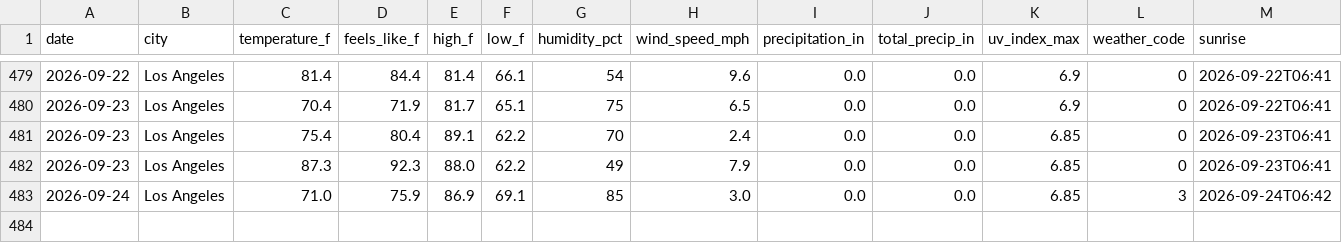
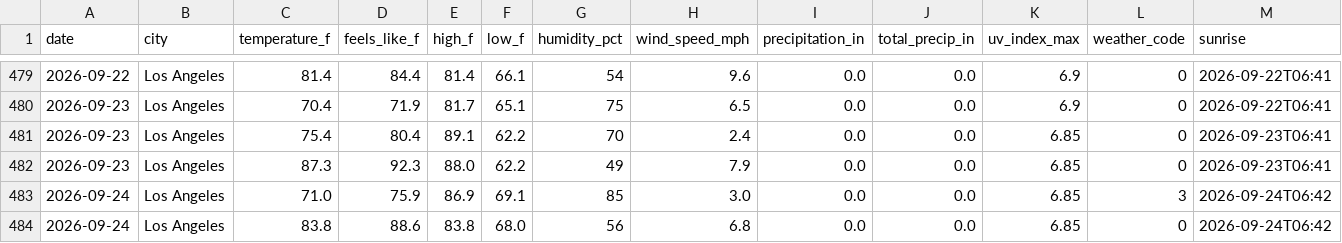
Before and after one commit to fewr/weather-tracker, a CSV file: data/weather_log.csv, drawn as a sheet; only a part is shown, gaps mark what is left out; rows hold the shown columns only; the diff names each change by its address in the sheet, - before the commit and + after, or states it on an @@ line.

Commit message:
📊 Weather data for 2026-09-24 — 21:18 UTC

```diff
--- a/data/weather_log.csv
+++ b/data/weather_log.csv
+row 484: 2026-09-24 | Los Angeles | 83.8 | 88.6 | 83.8 | 68.0 | 56 | 6.8 | 0.0 | 0.0 | 6.85 | 0 | 2026-09-24T06:42
```
Also changed, not shown: 2 other files.
